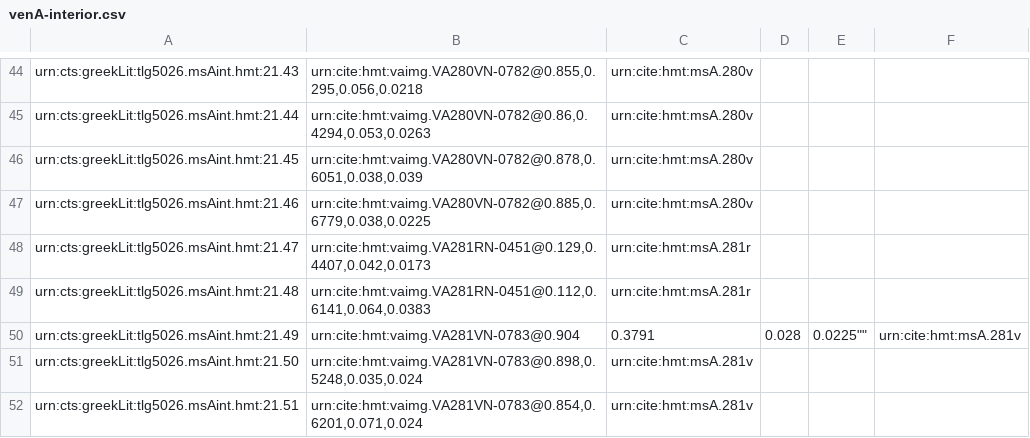
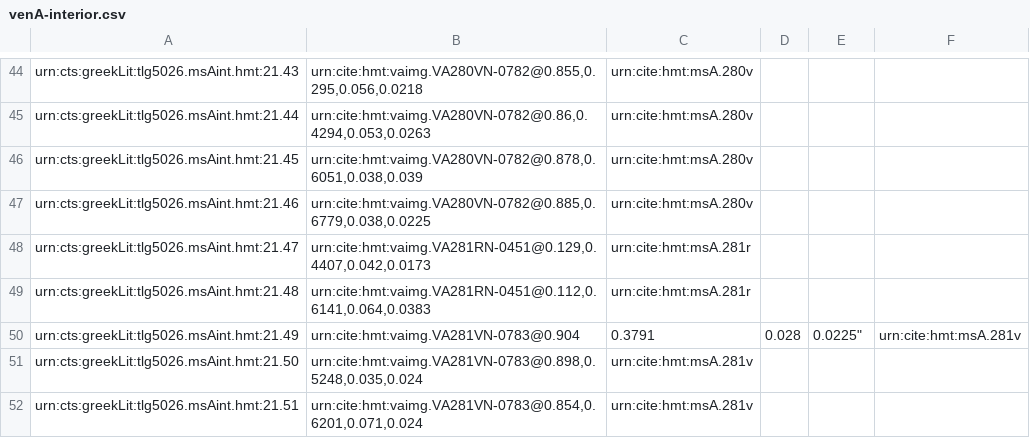
Before and after one commit to cjschu17/hcil-20, a CSV file: collections/venA-interior.csv, drawn as a sheet; only a part is shown, gaps mark what is left out.

Commit message:
Update venA-interior.csv

```diff
--- a/collections/venA-interior.csv
+++ b/collections/venA-interior.csv
@@ -49,3 +49,3 @@ urn:cts:greekLit:tlg5026.msAint.hmt:21.47,"urn:cite:hmt:vaimg.VA281RN-0451@0.129
 urn:cts:greekLit:tlg5026.msAint.hmt:21.48,"urn:cite:hmt:vaimg.VA281RN-0451@0.112,0.6141,0.064,0.0383",urn:cite:hmt:msA.281r
-urn:cts:greekLit:tlg5026.msAint.hmt:21.49,urn:cite:hmt:vaimg.VA281VN-0783@0.904,0.3791,0.028,0.0225"",urn:cite:hmt:msA.281v
+urn:cts:greekLit:tlg5026.msAint.hmt:21.49,urn:cite:hmt:vaimg.VA281VN-0783@0.904,0.3791,0.028,0.0225",urn:cite:hmt:msA.281v
 urn:cts:greekLit:tlg5026.msAint.hmt:21.50,"urn:cite:hmt:vaimg.VA281VN-0783@0.898,0.5248,0.035,0.024",urn:cite:hmt:msA.281v
```
